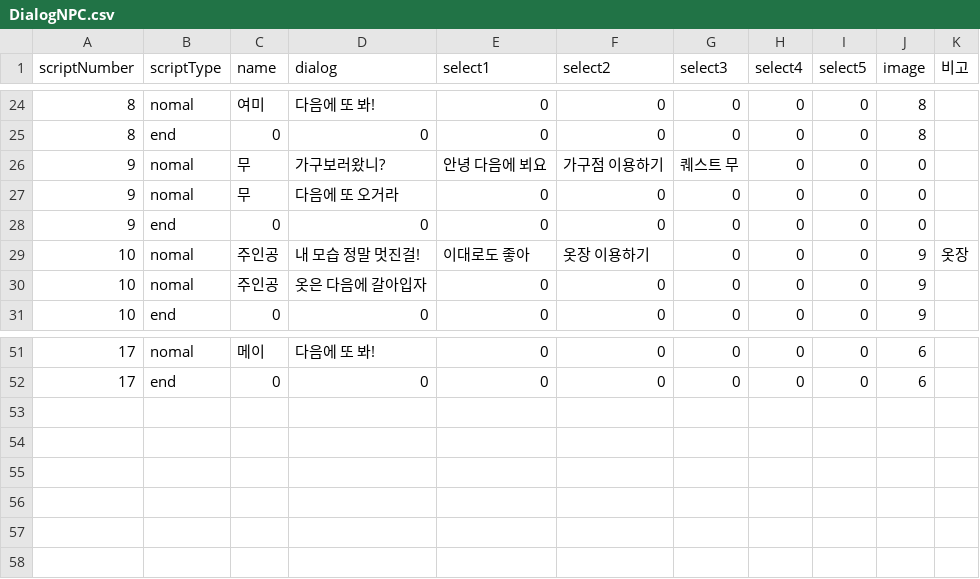
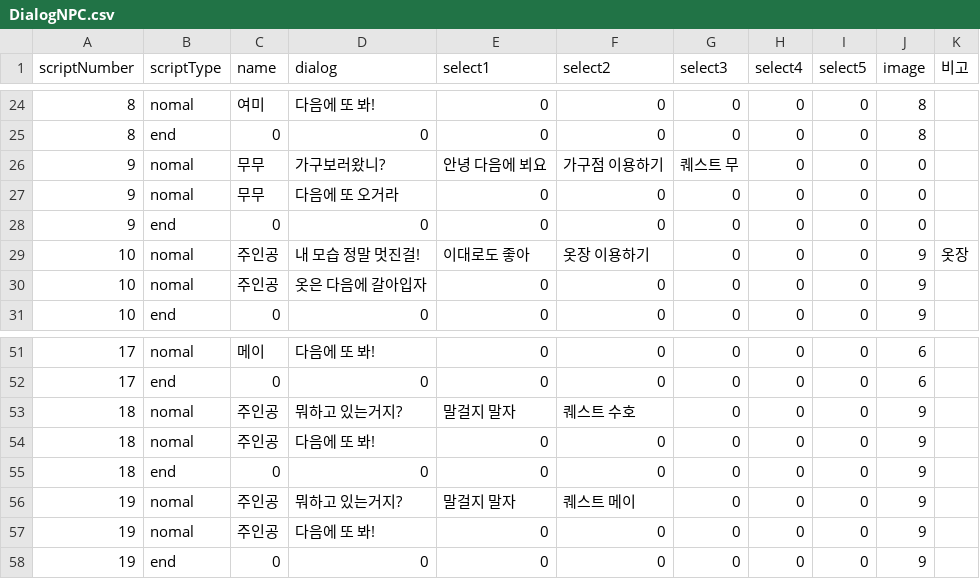
Before and after one commit to LHD-game/LoheldiGame, a CSV file: Loheldi_Project/Assets/Resources/Scripts/Quest/DialogNPC.csv, drawn as a sheet; only a part is shown, gaps mark what is left out.

```diff
--- a/Loheldi_Project/Assets/Resources/Scripts/Quest/DialogNPC.csv
+++ b/Loheldi_Project/Assets/Resources/Scripts/Quest/DialogNPC.csv
@@ -25,4 +25,4 @@
 8,end,0,0,0,0,0,0,0,8,
-9,nomal,무,가구보러왔니?,안녕 다음에 뵈요,가구점 이용하기,퀘스트 무,0,0,0,
-9,nomal,무,다음에 또 오거라,0,0,0,0,0,0,
+9,nomal,무무,가구보러왔니?,안녕 다음에 뵈요,가구점 이용하기,퀘스트 무,0,0,0,
+9,nomal,무무,다음에 또 오거라,0,0,0,0,0,0,
 9,end,0,0,0,0,0,0,0,0,
@@ -52 +52,7 @@
 17,end,0,0,0,0,0,0,0,6,
+18,nomal,주인공,뭐하고 있는거지?,말걸지 말자,퀘스트 수호,0,0,0,9,
+18,nomal,주인공,다음에 또 봐!,0,0,0,0,0,9,
+18,end,0,0,0,0,0,0,0,9,
+19,nomal,주인공,뭐하고 있는거지?,말걸지 말자,퀘스트 메이,0,0,0,9,
+19,nomal,주인공,다음에 또 봐!,0,0,0,0,0,9,
+19,end,0,0,0,0,0,0,0,9,
```
Also changed, not shown: Loheldi_Project/Assets/Resources/Scripts/Quest/script.csv, 21 other files.
